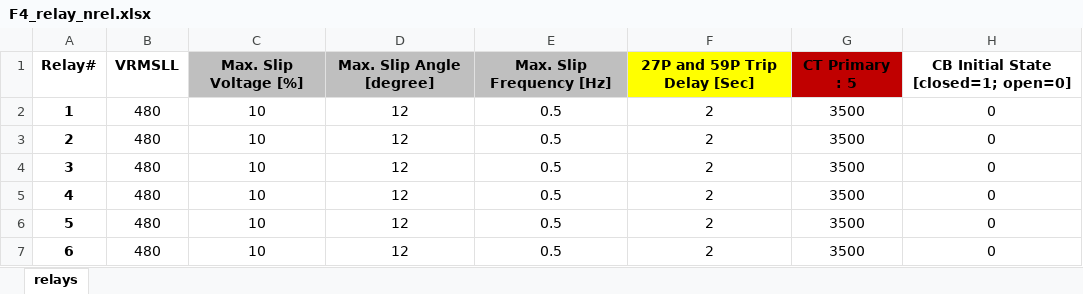
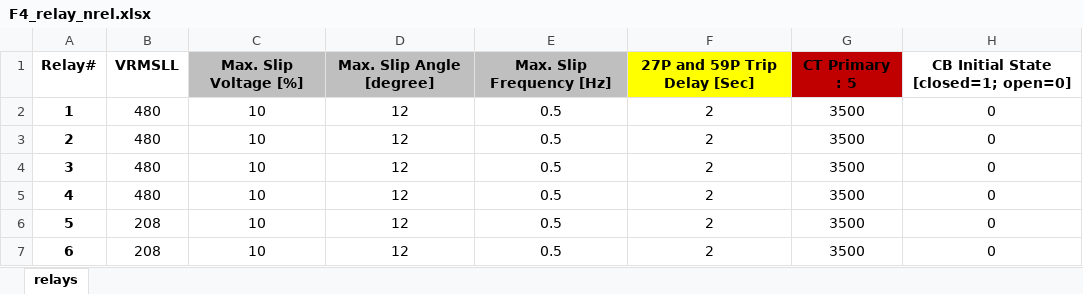
Before and after one commit to PowerSystemsHIL/EPHCC, an Excel workbook: DistributionSystems/SimulinkOpal/Banshee/relay_settings/F4_relay_nrel.xlsx, sheet relays, drawn as a sheet; only a part is shown; values as stored, in another font and other column widths than the file's, no borders; charts and pictures not drawn; the diff names each change by its address in the sheet, - before the commit and + after, or states it on an @@ line.

Commit message:
Created goose lib with publishers and subscribes Updated RemoteCHIL.mdl to use common publisher Repaired F4 relay settings to 208V

```diff
--- a/DistributionSystems/SimulinkOpal/Banshee/relay_settings/F4_relay_nrel.xlsx (sheet relays)
+++ b/DistributionSystems/SimulinkOpal/Banshee/relay_settings/F4_relay_nrel.xlsx (sheet relays)
-B6:B7: 480
+B6:B7: 208
```
Also changed, not shown: 6 other files.
